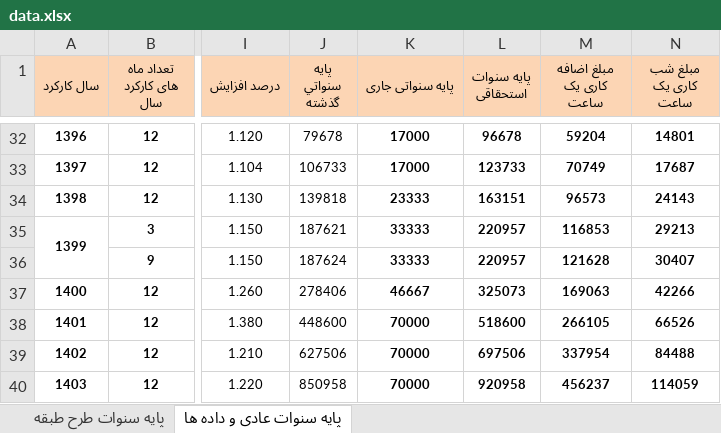
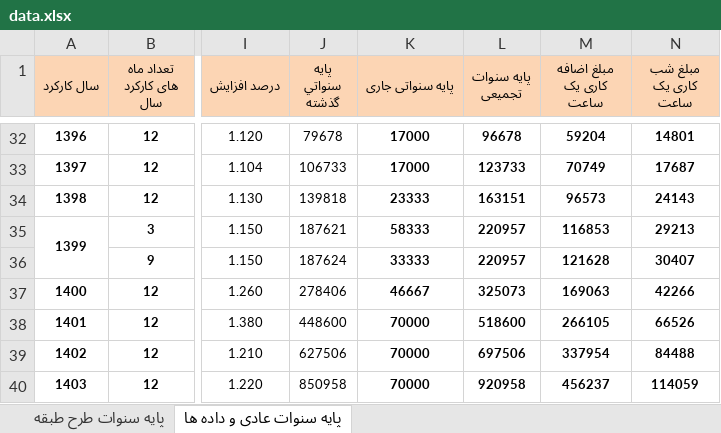
Before and after one commit to wonderwaydeveloper/PahnavarKar, an Excel workbook: assets/data-source/data.xlsx, sheet پایه سنوات عادی و داده ها, drawn as a sheet; only a part is shown, gaps mark what is left out; values as stored, in another font and other column widths than the file's, no borders; the diff names each change by its address in the sheet, - before the commit and + after, or states it on an @@ line.

```diff
--- a/assets/data-source/data.xlsx (sheet پایه سنوات عادی و داده ها)
+++ b/assets/data-source/data.xlsx (sheet پایه سنوات عادی و داده ها)
-L1: پایه سنوات استحقاقی
+L1: پایه سنوات تجمیعی
-K35 (پایه سنواتی جاری): 33333
+K35 (پایه سنواتی جاری): 58333
```
Also changed, not shown: 11 other files.
